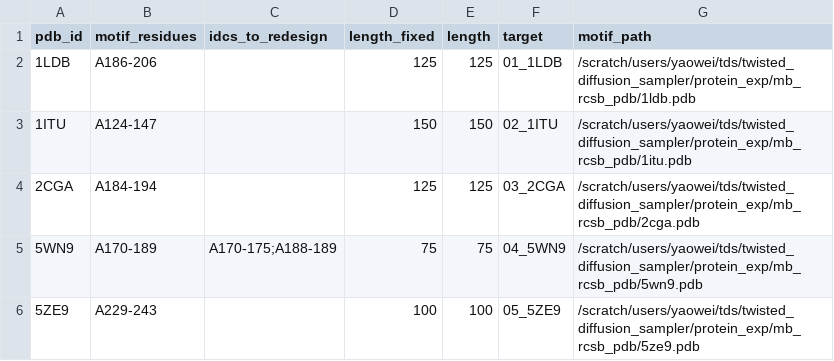
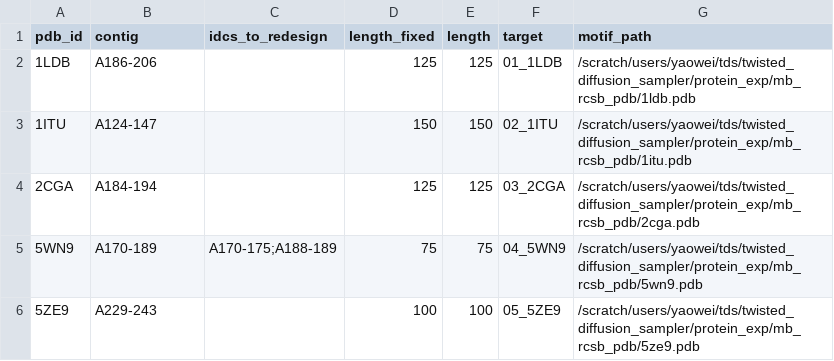
Before and after one commit to yaoweideng/twisted_diffusion_sampler, a CSV file: protein_exp/motif_scaffolding/rcsb_test_cases.csv, drawn as a sheet; only a part is shown.

```diff
--- a/protein_exp/motif_scaffolding/rcsb_test_cases.csv
+++ b/protein_exp/motif_scaffolding/rcsb_test_cases.csv
@@ -1,2 +1,2 @@
-pdb_id,motif_residues,idcs_to_redesign,length_fixed,length,target,motif_path
+pdb_id,contig,idcs_to_redesign,length_fixed,length,target,motif_path
 1LDB,A186-206,,125,125,01_1LDB,/scratch/users/yaowei/tds/twisted_diffusion_sampler/protein_exp/mb_rcsb_pdb/1ldb.pdb
```
Also changed, not shown: 1 other file.
